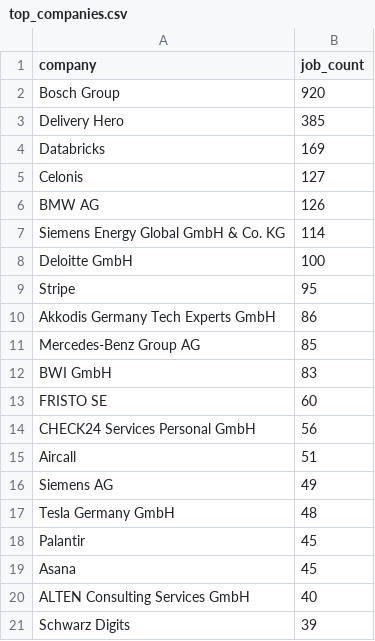
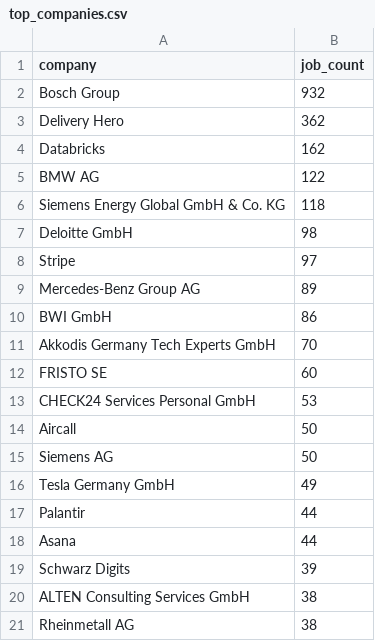
Before and after one commit to ritesh8303/dataforge, a CSV file: data/gold/top_companies.csv, drawn as a sheet.

```diff
--- a/data/gold/top_companies.csv
+++ b/data/gold/top_companies.csv
@@ -1,21 +1,21 @@
 company,job_count
-Bosch Group,920
-Delivery Hero,385
-Databricks,169
-Celonis,127
-BMW AG,126
-Siemens Energy Global GmbH & Co. KG,114
-Deloitte GmbH,100
-Stripe,95
-Akkodis Germany Tech Experts GmbH,86
-Mercedes-Benz Group AG,85
-BWI GmbH,83
+Bosch Group,932
+Delivery Hero,362
+Databricks,162
+BMW AG,122
+Siemens Energy Global GmbH & Co. KG,118
+Deloitte GmbH,98
+Stripe,97
+Mercedes-Benz Group AG,89
+BWI GmbH,86
+Akkodis Germany Tech Experts GmbH,70
 FRISTO SE,60
-CHECK24 Services Personal GmbH,56
-Aircall,51
-Siemens AG,49
-Tesla Germany GmbH,48
-Palantir,45
-Asana,45
-ALTEN Consulting Services GmbH,40
+CHECK24 Services Personal GmbH,53
+Aircall,50
+Siemens AG,50
+Tesla Germany GmbH,49
+Palantir,44
+Asana,44
 Schwarz Digits,39
+ALTEN Consulting Services GmbH,38
+Rheinmetall AG,38
```
Also changed, not shown: data/gold/jobs_by_region.csv, data/gold/top_locations.csv, 14 other files.
